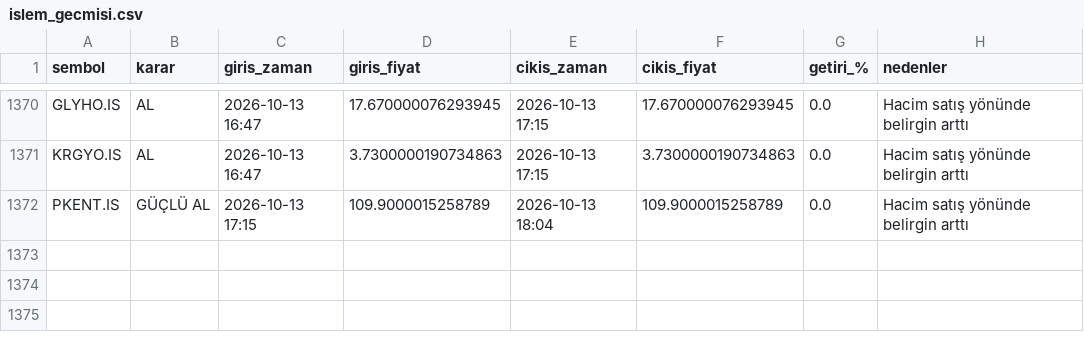
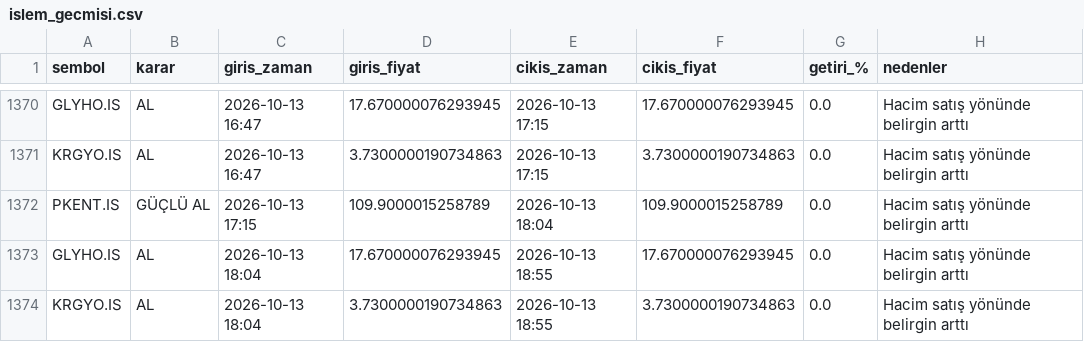
Before and after one commit to cotanakosmanbeyaz-droid/Hisse_arama, a CSV file: islem_gecmisi.csv, drawn as a sheet; only a part is shown, gaps mark what is left out.

```diff
--- a/islem_gecmisi.csv
+++ b/islem_gecmisi.csv
@@ -1372 +1372,3 @@ KRGYO.IS,AL,2026-10-13 16:47,3.7300000190734863,2026-10-13 17:15,3.7300000190734
 PKENT.IS,GÜÇLÜ AL,2026-10-13 17:15,109.9000015258789,2026-10-13 18:04,109.9000015258789,0.0,Hacim satış yönünde belirgin arttı
+GLYHO.IS,AL,2026-10-13 18:04,17.670000076293945,2026-10-13 18:55,17.670000076293945,0.0,Hacim satış yönünde belirgin arttı
+KRGYO.IS,AL,2026-10-13 18:04,3.7300000190734863,2026-10-13 18:55,3.7300000190734863,0.0,Hacim satış yönünde belirgin arttı
```
Also changed, not shown: 1 other file.
